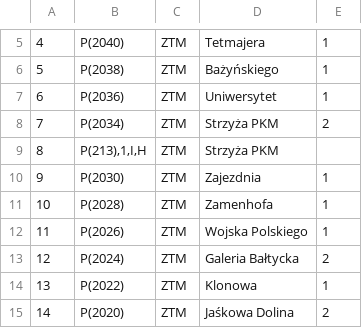
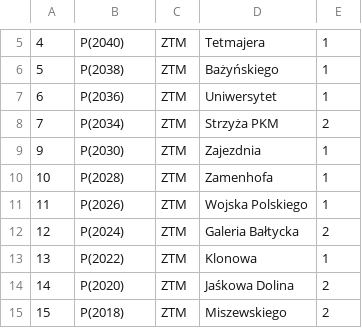
Before and after one commit to Vampyr7878/OSMAndTCM, a CSV file: OsmAnd/assets/012_warianty2.csv, drawn as a sheet; only a part is shown, gaps mark what is left out; the shorter side is filled out with more unchanged rows; the diff names each change by its address in the sheet, - before the commit and + after, or states it on an @@ line.

```diff
--- a/OsmAnd/assets/012_warianty2.csv
+++ b/OsmAnd/assets/012_warianty2.csv
-row 9: 8 | P(213),1,I,H | ZTM | Strzyża PKM
```
Also changed, not shown: OsmAnd/assets/011_warianty2.csv, OsmAnd/assets/012_warianty1.csv, 5 other files.
